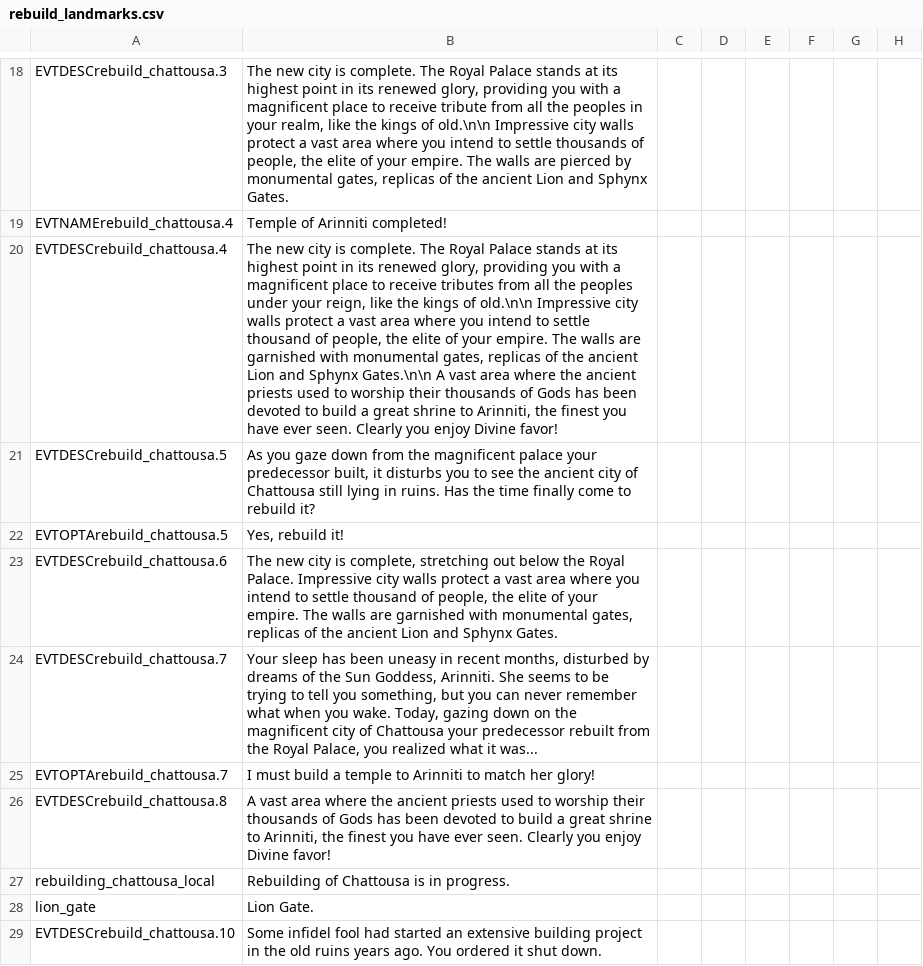
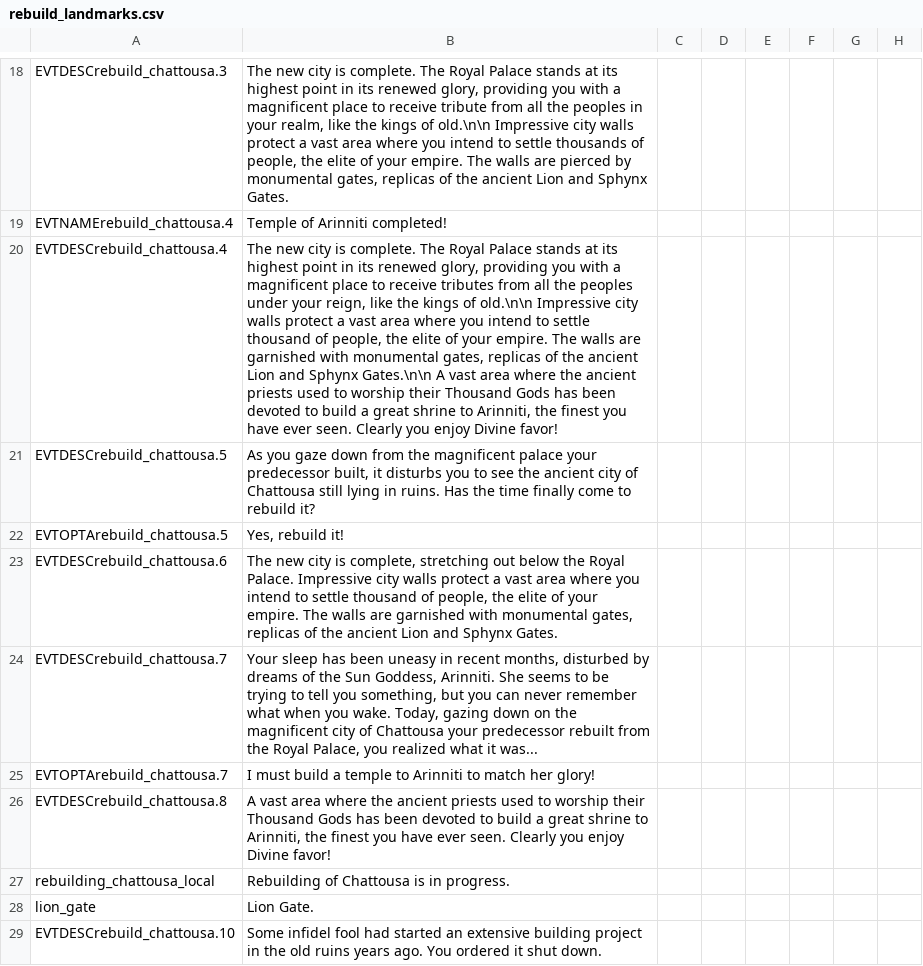
Before and after one commit to preslavb/lux-invicta-repository, a CSV file: localisation/rebuild_landmarks.csv, drawn as a sheet; only a part is shown, gaps mark what is left out; the diff names each change by its address in the sheet, - before the commit and + after, or states it on an @@ line.

```diff
--- a/localisation/rebuild_landmarks.csv
+++ b/localisation/rebuild_landmarks.csv
-B20: …worship their thousands of Gods has…
+B20: …worship their Thousand Gods has…
-B26: …worship their thousands of Gods has…
+B26: …worship their Thousand Gods has…
```
Also changed, not shown: 1 other file.
